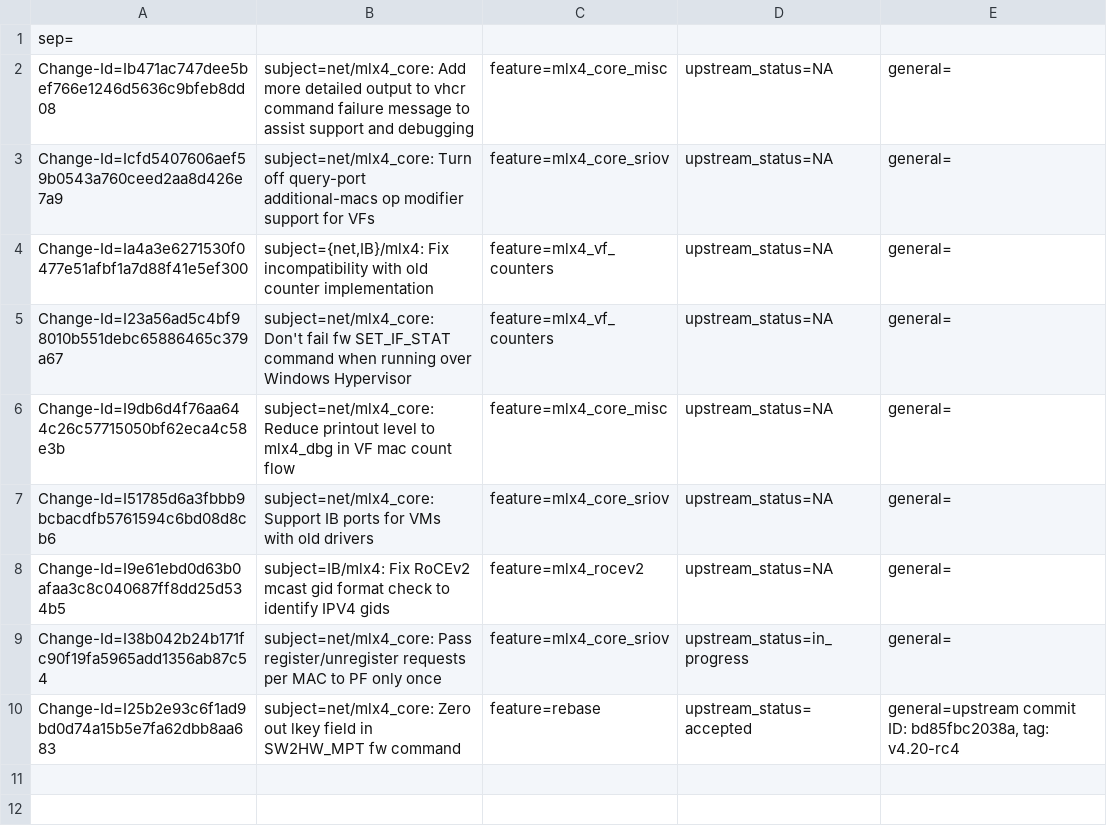
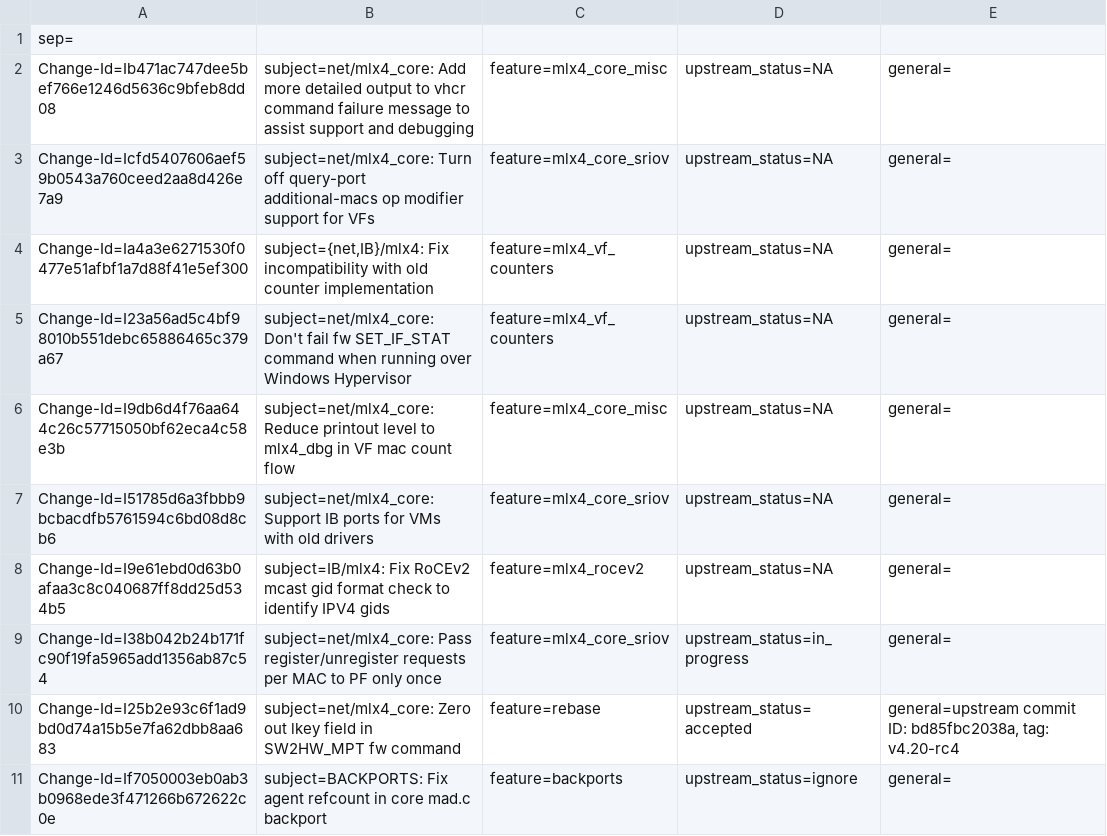
Before and after one commit to Shun-Hao/mlnx-ofa_kernel-4.6-1.0.1.1-rhel7.3, a CSV file: metadata/Jack_Morgenstein.csv, drawn as a sheet.

Commit message:
BACKPORTS: Fix agent refcount in core mad.c backport
The case where HAVE_IDR_LOCK was not defined had a
misplaced '}' in function find_mad_agent.

As a result, the agent ref-count was not incremented when
response MADs were received.  This resulted in the agent
ref-count becoming negative -- and causing hangs when the
agent was unregistered (complete was not called, and
wait_for_completion) waited forever.

issue: 1698740
issue: 1663361
Change-Id: If7050003eb0ab3b0968ede3f471266b672622c0e
Signed-off-by: Jack Morgenstein <jackm@dev.mellanox.co.il>

```diff
--- a/metadata/Jack_Morgenstein.csv
+++ b/metadata/Jack_Morgenstein.csv
@@ -10 +10,2 @@ Change-Id=I38b042b24b171fc90f19fa5965add1356ab87c54; subject=net/mlx4_core: Pass
 Change-Id=I25b2e93c6f1ad9bd0d74a15b5e7fa62dbb8aa683; subject=net/mlx4_core: Zero out lkey field in SW2HW_MPT fw command; feature=rebase; upstream_status=accepted; general=upstream commit ID: bd85fbc2038a, tag: v4.20-rc4;
+Change-Id=If7050003eb0ab3b0968ede3f471266b672622c0e; subject=BACKPORTS: Fix agent refcount in core mad.c backport; feature=backports; upstream_status=ignore; general=;
```
Also changed, not shown: 1 other file.
